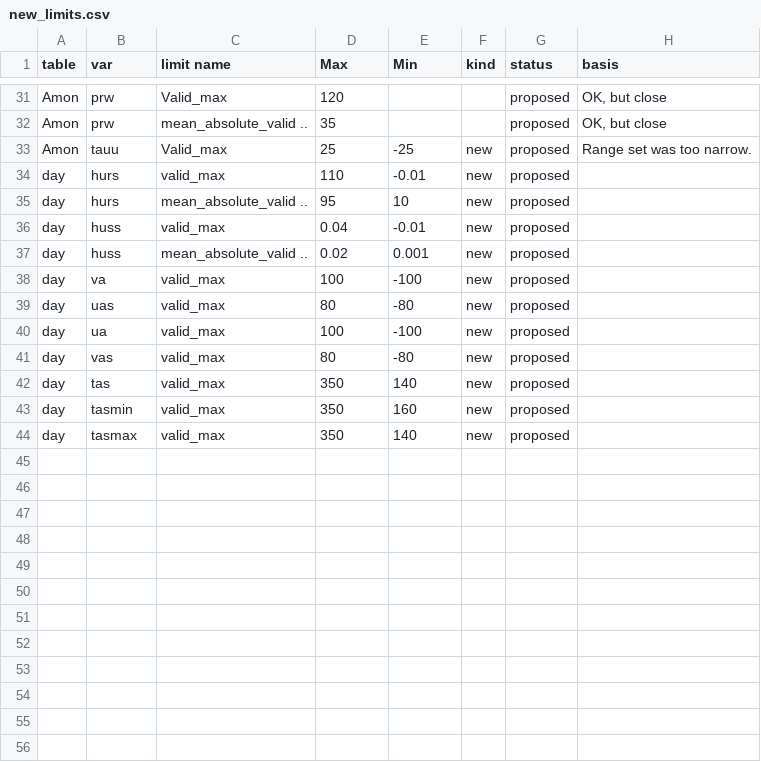
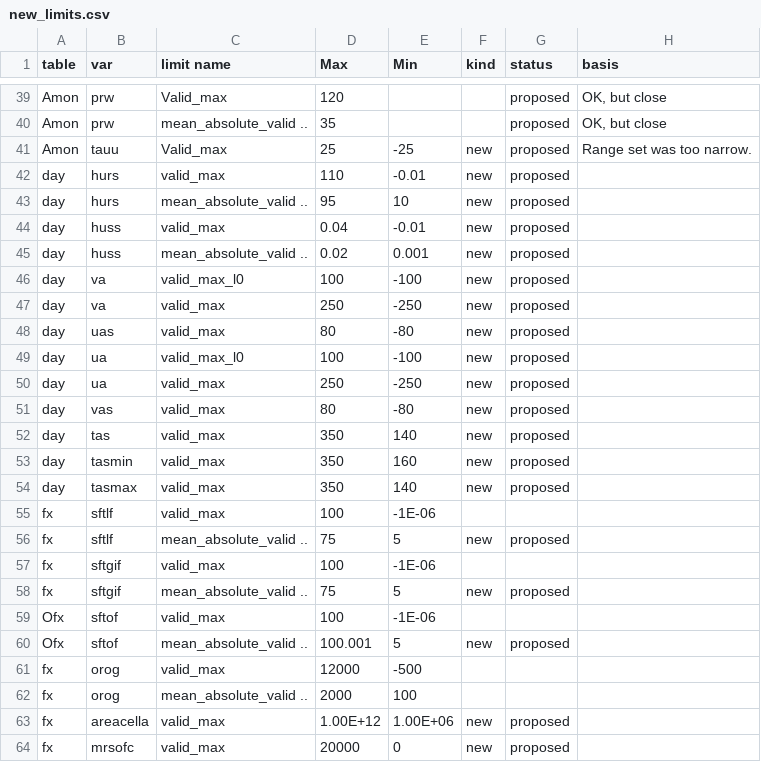
Before and after one commit to cp4cds/cmip6_range_check_old, a CSV file: scripts/data/new_limits.csv, drawn as a sheet; only a part is shown, gaps mark what is left out; the diff covers the shown part only.

```diff
--- a/scripts/data/new_limits.csv
+++ b/scripts/data/new_limits.csv
@@ -37,5 +45,7 @@ day,huss,valid_max,0.04,-0.01,new,proposed,
 day,huss,mean_absolute_valid ..,0.02,0.001,new,proposed,
-day,va,valid_max,100,-100,new,proposed,
+day,va,valid_max_l0,100,-100,new,proposed,
+day,va,valid_max,250,-250,new,proposed,
 day,uas,valid_max,80,-80,new,proposed,
-day,ua,valid_max,100,-100,new,proposed,
+day,ua,valid_max_l0,100,-100,new,proposed,
+day,ua,valid_max,250,-250,new,proposed,
 day,vas,valid_max,80,-80,new,proposed,
@@ -44 +54,11 @@ day,tasmin,valid_max,350,160,new,proposed,
 day,tasmax,valid_max,350,140,new,proposed,
+fx,sftlf,valid_max,100,-1E-06,,,
+fx,sftlf,mean_absolute_valid ..,75,5,new,proposed,
+fx,sftgif,valid_max,100,-1E-06,,,
+fx,sftgif,mean_absolute_valid ..,75,5,new,proposed,
+Ofx,sftof,valid_max,100,-1E-06,,,
+Ofx,sftof,mean_absolute_valid ..,100.001,5,new,proposed,
+fx,orog,valid_max,12000,-500,,,
+fx,orog,mean_absolute_valid ..,2000,100,,,
+fx,areacella,valid_max,1.00E+12,1.00E+06,new,proposed,
+fx,mrsofc,valid_max,20000,0,new,proposed,
```
Also changed, not shown: 8 added rows and 1 edited cell elsewhere in this file, 5 other files.
